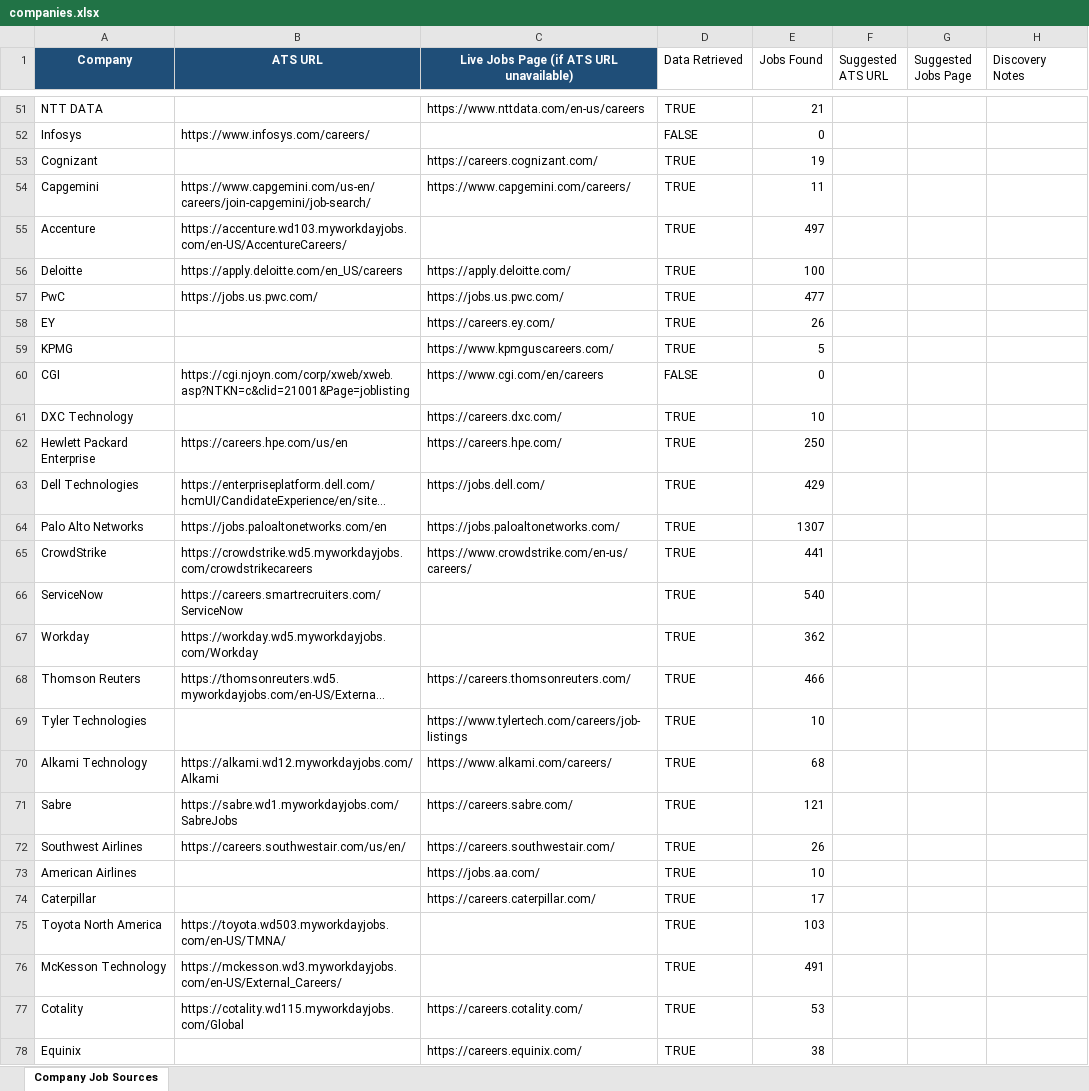
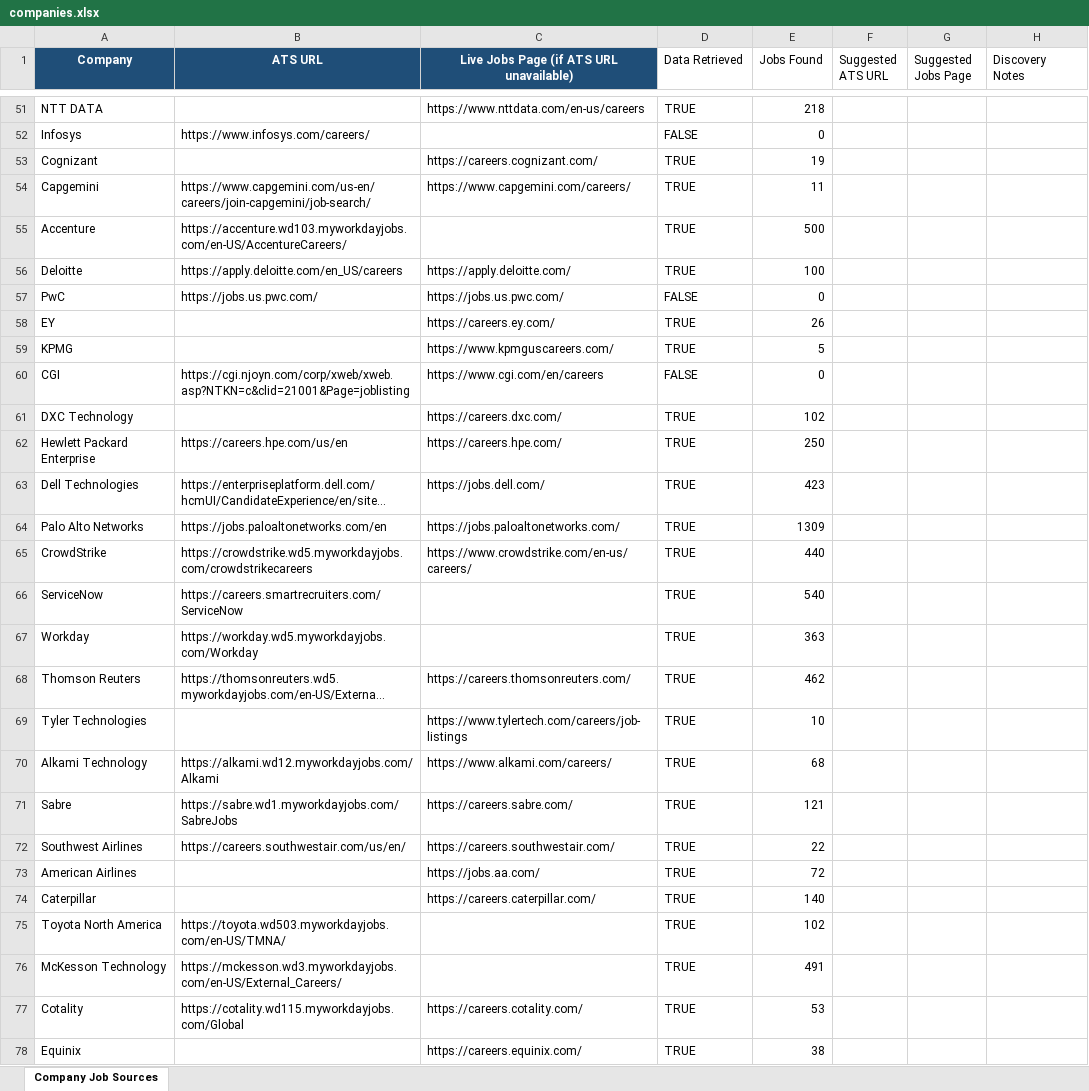
Before and after one commit to bduggirala/Job-scraper, an Excel workbook: config/companies.xlsx, sheet Company Job Sources, drawn as a sheet; only a part is shown, gaps mark what is left out; long unchanged cells end in …; values as stored, in another font and other column widths than the file's, no borders; conditional formats and table styles not drawn; the diff covers the shown part only; the diff names each change by its address in the sheet, - before the commit and + after, or states it on an @@ line.

```diff
--- a/config/companies.xlsx (sheet Company Job Sources)
+++ b/config/companies.xlsx (sheet Company Job Sources)
-E51 (Jobs Found): 21
+E51 (Jobs Found): 218
-E55 (Jobs Found): 497
+E55 (Jobs Found): 500
-D57 (Data Retrieved): TRUE
+D57 (Data Retrieved): FALSE
-E57 (Jobs Found): 477
+E57 (Jobs Found): 0
-E61 (Jobs Found): 10
+E61 (Jobs Found): 102
-E63 (Jobs Found): 429
+E63 (Jobs Found): 423
-E64 (Jobs Found): 1307
+E64 (Jobs Found): 1309
-E65 (Jobs Found): 441
+E65 (Jobs Found): 440
-E67 (Jobs Found): 362
+E67 (Jobs Found): 363
-E68 (Jobs Found): 466
+E68 (Jobs Found): 462
-E72 (Jobs Found): 26
+E72 (Jobs Found): 22
-E73 (Jobs Found): 10
+E73 (Jobs Found): 72
-E74 (Jobs Found): 17
+E74 (Jobs Found): 140
-E75 (Jobs Found): 103
+E75 (Jobs Found): 102
```
Also changed, not shown: 45 edited cells elsewhere in this sheet.
